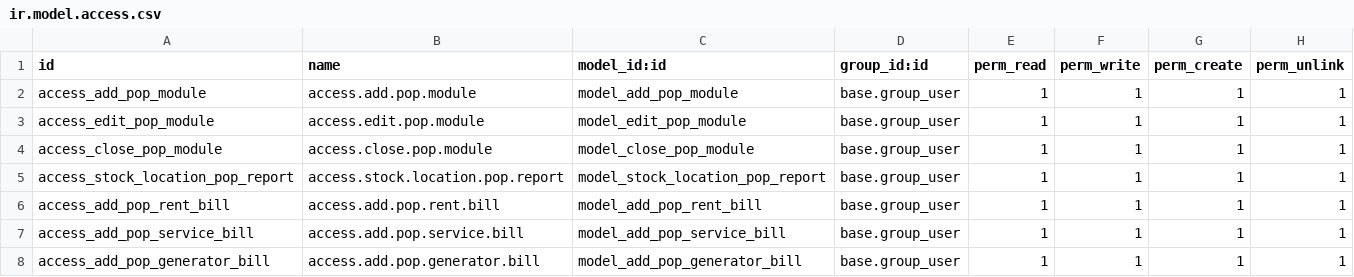
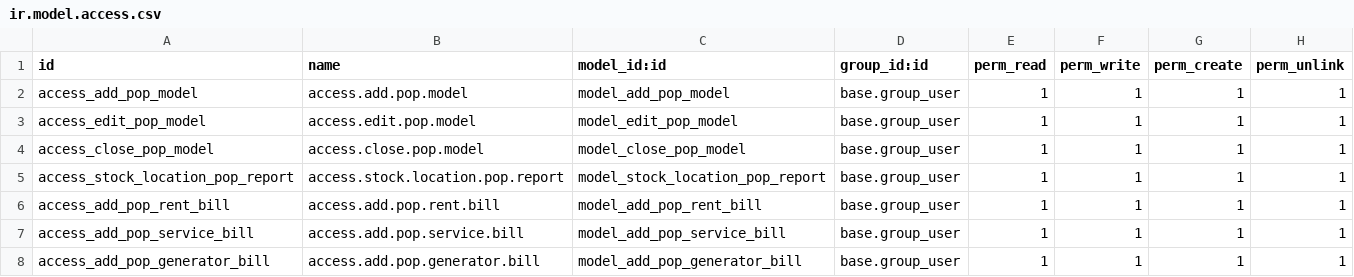
Before and after one commit to Burnaviour/odoo-modules, a CSV file: kkn_pop_module/security/ir.model.access.csv, drawn as a sheet.

```diff
--- a/kkn_pop_module/security/ir.model.access.csv
+++ b/kkn_pop_module/security/ir.model.access.csv
@@ -1,5 +1,5 @@
 id,name,model_id:id,group_id:id,perm_read,perm_write,perm_create,perm_unlink
-access_add_pop_module,access.add.pop.module,model_add_pop_module,base.group_user,1,1,1,1
-access_edit_pop_module,access.edit.pop.module,model_edit_pop_module,base.group_user,1,1,1,1
-access_close_pop_module,access.close.pop.module,model_close_pop_module,base.group_user,1,1,1,1
+access_add_pop_model,access.add.pop.model,model_add_pop_model,base.group_user,1,1,1,1
+access_edit_pop_model,access.edit.pop.model,model_edit_pop_model,base.group_user,1,1,1,1
+access_close_pop_model,access.close.pop.model,model_close_pop_model,base.group_user,1,1,1,1
 access_stock_location_pop_report,access.stock.location.pop.report,model_stock_location_pop_report,base.group_user,1,1,1,1
```
Also changed, not shown: kkn_electricity_module/security/ir.model.access.csv, kkn_mobile_module/security/ir.model.access.csv, 26 other files.
